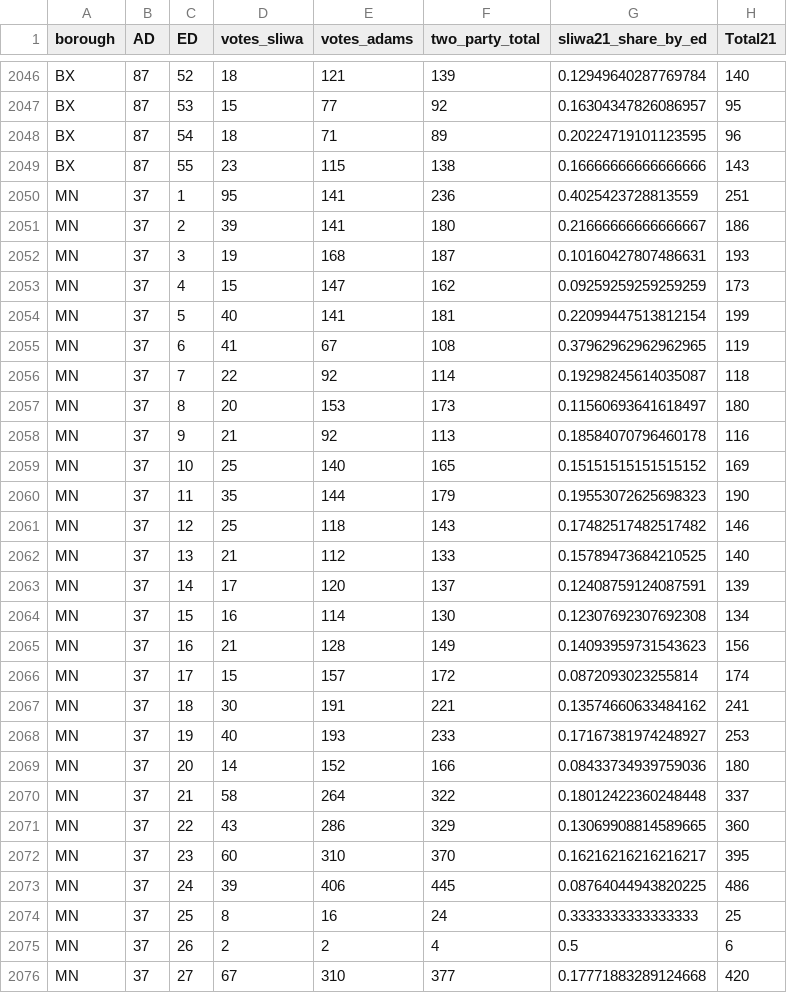
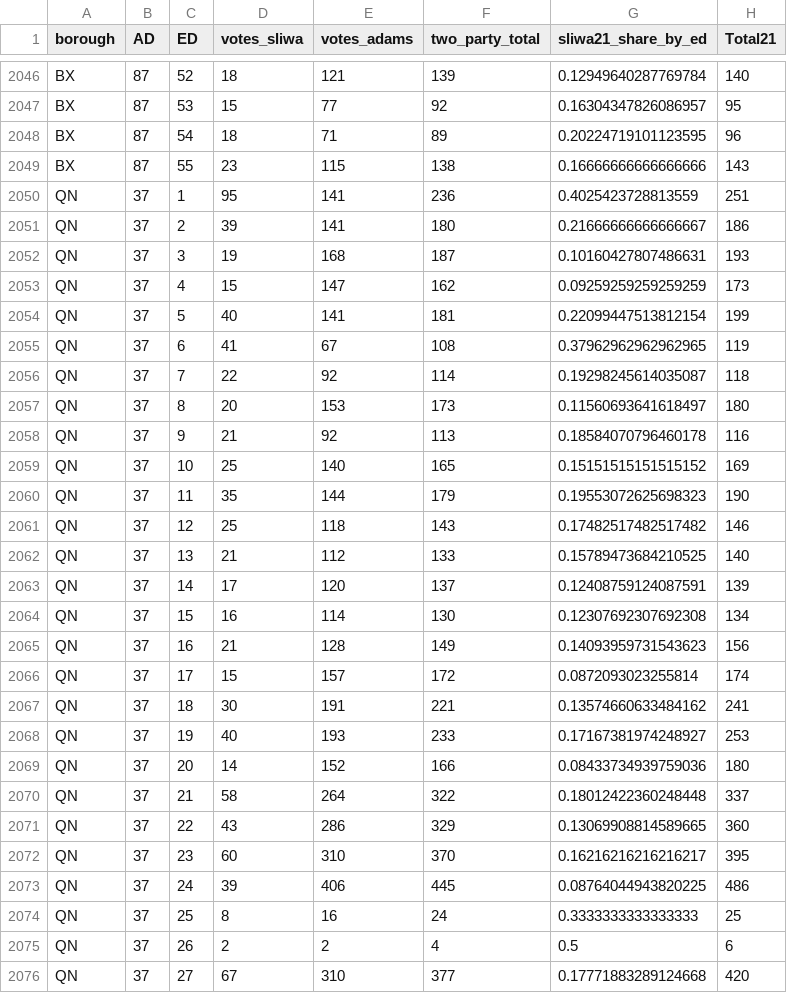
Before and after one commit to pvd232/PredictNYC, a CSV file: data/mayor_2021_general_by_ed.csv, drawn as a sheet; only a part is shown, gaps mark what is left out; the diff covers the shown part only.

```diff
--- a/data/mayor_2021_general_by_ed.csv
+++ b/data/mayor_2021_general_by_ed.csv
@@ -2049,28 +2049,28 @@ BX,87,54,18,71,89,0.20224719101123595,96
 BX,87,55,23,115,138,0.16666666666666666,143
-MN,37,1,95,141,236,0.4025423728813559,251
-MN,37,2,39,141,180,0.21666666666666667,186
-MN,37,3,19,168,187,0.10160427807486631,193
-MN,37,4,15,147,162,0.09259259259259259,173
-MN,37,5,40,141,181,0.22099447513812154,199
-MN,37,6,41,67,108,0.37962962962962965,119
-MN,37,7,22,92,114,0.19298245614035087,118
-MN,37,8,20,153,173,0.11560693641618497,180
-MN,37,9,21,92,113,0.18584070796460178,116
-MN,37,10,25,140,165,0.15151515151515152,169
-MN,37,11,35,144,179,0.19553072625698323,190
-MN,37,12,25,118,143,0.17482517482517482,146
-MN,37,13,21,112,133,0.15789473684210525,140
-MN,37,14,17,120,137,0.12408759124087591,139
-MN,37,15,16,114,130,0.12307692307692308,134
-MN,37,16,21,128,149,0.14093959731543623,156
-MN,37,17,15,157,172,0.0872093023255814,174
-MN,37,18,30,191,221,0.13574660633484162,241
-MN,37,19,40,193,233,0.17167381974248927,253
-MN,37,20,14,152,166,0.08433734939759036,180
-MN,37,21,58,264,322,0.18012422360248448,337
-MN,37,22,43,286,329,0.13069908814589665,360
-MN,37,23,60,310,370,0.16216216216216217,395
-MN,37,24,39,406,445,0.08764044943820225,486
-MN,37,25,8,16,24,0.3333333333333333,25
-MN,37,26,2,2,4,0.5,6
-MN,37,27,67,310,377,0.17771883289124668,420
+QN,37,1,95,141,236,0.4025423728813559,251
+QN,37,2,39,141,180,0.21666666666666667,186
+QN,37,3,19,168,187,0.10160427807486631,193
+QN,37,4,15,147,162,0.09259259259259259,173
+QN,37,5,40,141,181,0.22099447513812154,199
+QN,37,6,41,67,108,0.37962962962962965,119
+QN,37,7,22,92,114,0.19298245614035087,118
+QN,37,8,20,153,173,0.11560693641618497,180
+QN,37,9,21,92,113,0.18584070796460178,116
+QN,37,10,25,140,165,0.15151515151515152,169
+QN,37,11,35,144,179,0.19553072625698323,190
+QN,37,12,25,118,143,0.17482517482517482,146
+QN,37,13,21,112,133,0.15789473684210525,140
+QN,37,14,17,120,137,0.12408759124087591,139
+QN,37,15,16,114,130,0.12307692307692308,134
+QN,37,16,21,128,149,0.14093959731543623,156
+QN,37,17,15,157,172,0.0872093023255814,174
+QN,37,18,30,191,221,0.13574660633484162,241
+QN,37,19,40,193,233,0.17167381974248927,253
+QN,37,20,14,152,166,0.08433734939759036,180
+QN,37,21,58,264,322,0.18012422360248448,337
+QN,37,22,43,286,329,0.13069908814589665,360
+QN,37,23,60,310,370,0.16216216216216217,395
+QN,37,24,39,406,445,0.08764044943820225,486
+QN,37,25,8,16,24,0.3333333333333333,25
+QN,37,26,2,2,4,0.5,6
+QN,37,27,67,310,377,0.17771883289124668,420
```
Also changed, not shown: 43 edited cells elsewhere in this file, data/ed_manifest/ed_borough_map.csv, data/ev_by_ed.csv, 5 other files.
